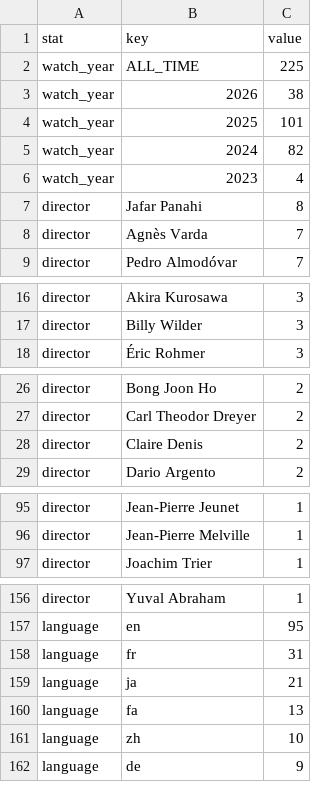
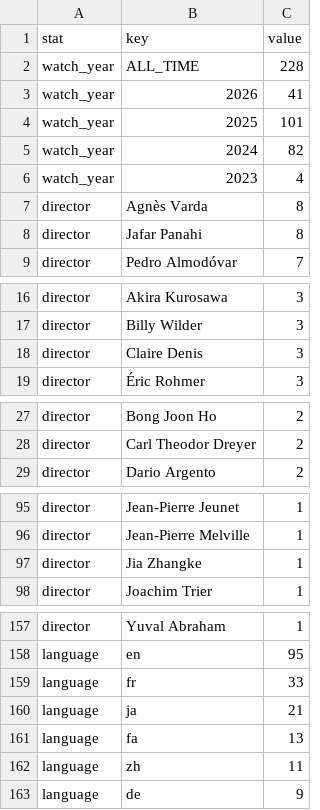
Before and after one commit to shreshthkhilani/s4s-filmstruck, a CSV file: data/stats.csv, drawn as a sheet; only a part is shown, gaps mark what is left out; the diff covers the shown part only.

```diff
--- a/data/stats.csv
+++ b/data/stats.csv
@@ -1,4 +1,4 @@
 stat,key,value
-watch_year,ALL_TIME,225
-watch_year,2026,38
+watch_year,ALL_TIME,228
+watch_year,2026,41
 watch_year,2025,101
@@ -6,4 +6,4 @@ watch_year,2024,82
 watch_year,2023,4
+director,Agnès Varda,8
 director,Jafar Panahi,8
-director,Agnès Varda,7
 director,Pedro Almodóvar,7
@@ -17,2 +17,3 @@ director,Akira Kurosawa,3
 director,Billy Wilder,3
+director,Claire Denis,3
 director,Éric Rohmer,3
@@ -27,3 +28,2 @@ director,Bong Joon Ho,2
 director,Carl Theodor Dreyer,2
-director,Claire Denis,2
 director,Dario Argento,2
@@ -96,2 +96,3 @@ director,Jean-Pierre Jeunet,1
 director,Jean-Pierre Melville,1
+director,Jia Zhangke,1
 director,Joachim Trier,1
@@ -157,6 +158,6 @@ director,Yuval Abraham,1
 language,en,95
-language,fr,31
+language,fr,33
 language,ja,21
 language,fa,13
-language,zh,10
+language,zh,11
 language,de,9
```
Also changed, not shown: 3 edited cells elsewhere in this file, data/films.csv, data/log.csv.
